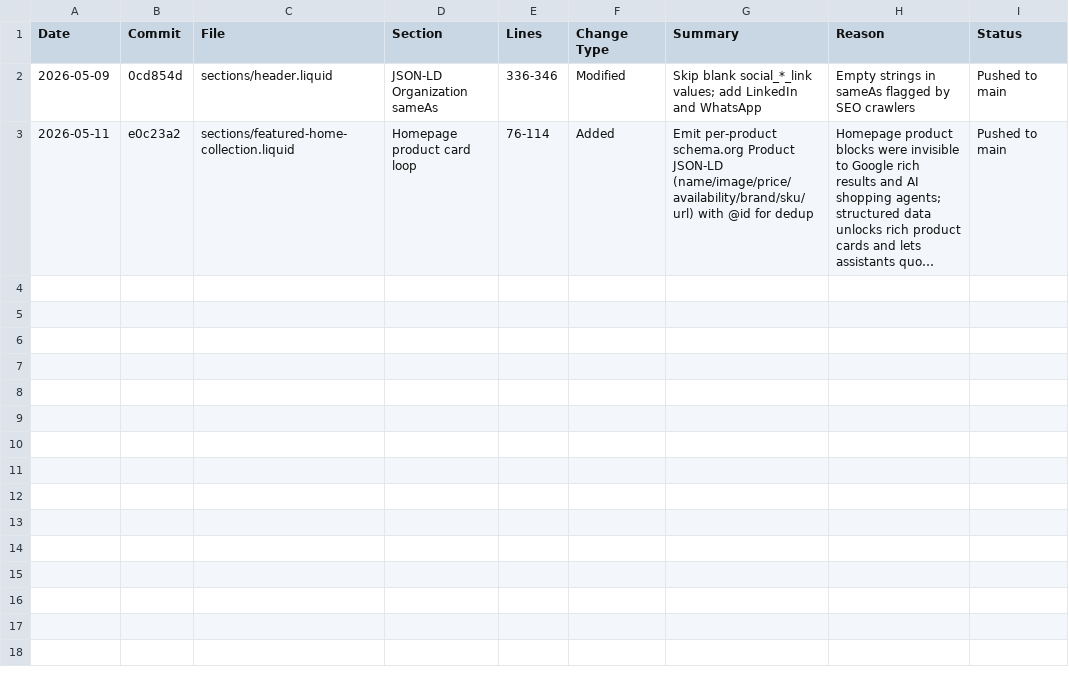
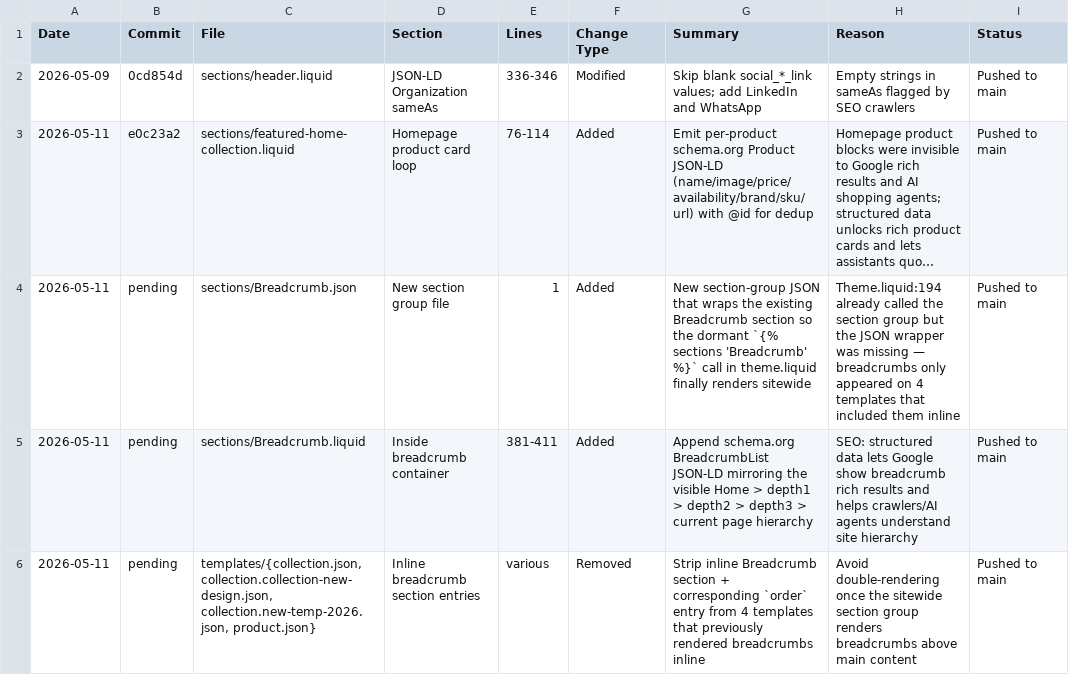
Before and after one commit to Aashutosh1632/Deodap-9th-may, a CSV file: CHANGES.csv, drawn as a sheet; long unchanged cells end in …; the diff names each change by its address in the sheet, - before the commit and + after, or states it on an @@ line.

Commit message:
Enable sitewide breadcrumbs and add BreadcrumbList JSON-LD
- Add sections/Breadcrumb.json section group so the dormant
  {%- sections 'Breadcrumb' -%} call in theme.liquid (line 194)
  finally renders breadcrumbs sitewide.
- Add schema.org BreadcrumbList structured data inside
  sections/Breadcrumb.liquid, mirroring the visible hierarchy
  (Home -> depth1 -> depth2 -> depth3 -> current page).
- Remove inline Breadcrumb section entries from collection.json,
  collection.collection-new-design.json, collection.new-temp-2026.json,
  and product.json so we do not double-render once the sitewide
  group is active.

Result: breadcrumbs now appear on every non-index/cart/404 page and
search engines can read the hierarchy as structured data for rich
results.

```diff
--- a/CHANGES.csv
+++ b/CHANGES.csv
+row 4: 2026-05-11 | pending | sections/Breadcrumb.json | New section group file | 1 | Added | New section-group JSON that wraps the existing Breadcrumb section so the dormant `{% sections 'Breadcrumb' %}` call in theme.liquid finally renders sitewide | Theme.liquid:194 already called the section group but the JSON wrapper was missing — breadcrumbs only appeared on 4 templates that included them inline | Pushed to main
+row 5: 2026-05-11 | pending | sections/Breadcrumb.liquid | Inside breadcrumb container | 381-411 | Added | Append schema.org BreadcrumbList JSON-LD mirroring the visible Home > depth1 > depth2 > depth3 > current page hierarchy | SEO: structured data lets Google show breadcrumb rich results and helps crawlers/AI agents understand site hierarchy | Pushed to main
+row 6: 2026-05-11 | pending | templates/{collection.json, collection.collection-new-design.json, collection.new-temp-2026.json, product.json} | Inline breadcrumb section entries | various | Removed | Strip inline Breadcrumb section + corresponding `order` entry from 4 templates that previously rendered breadcrumbs inline | Avoid double-rendering once the sitewide section group renders breadcrumbs above main content | Pushed to main
```
Also changed, not shown: 7 other files.
